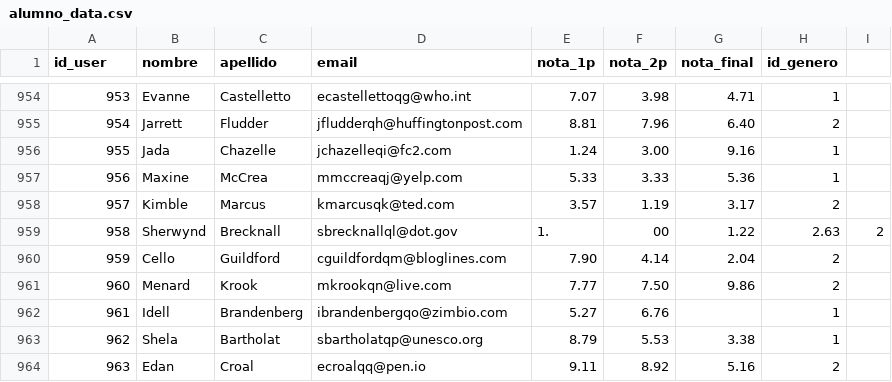
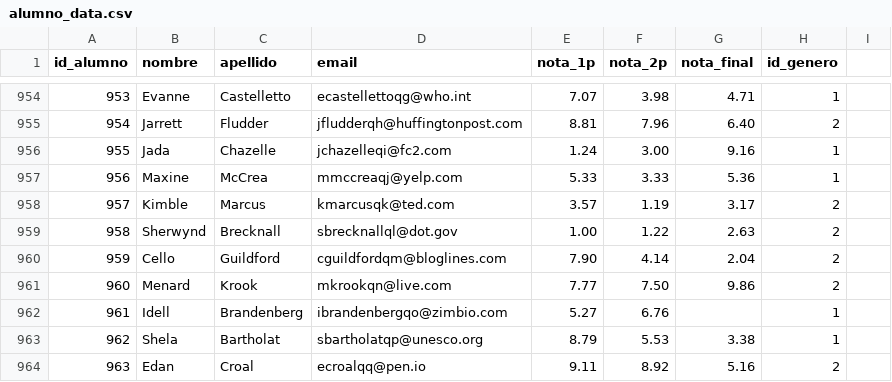
Before and after one commit to andru-oca/24017-big-data, a CSV file: data/alumno_data.csv, drawn as a sheet; only a part is shown, gaps mark what is left out; the diff names each change by its address in the sheet, - before the commit and + after, or states it on an @@ line.

```diff
--- a/data/alumno_data.csv
+++ b/data/alumno_data.csv
-A1: id_user
+A1: id_alumno
-E959 (nota_1p): 1.
+E959 (nota_1p): 1.00
-F959 (nota_2p): 00
+F959 (nota_2p): 1.22
-G959 (nota_final): 1.22
+G959 (nota_final): 2.63
-H959 (id_genero): 2.63
+H959 (id_genero): 2
-I959: 2
+I959: (empty)
```
Also changed, not shown: data/modelado_data.csv, 5 other files.
